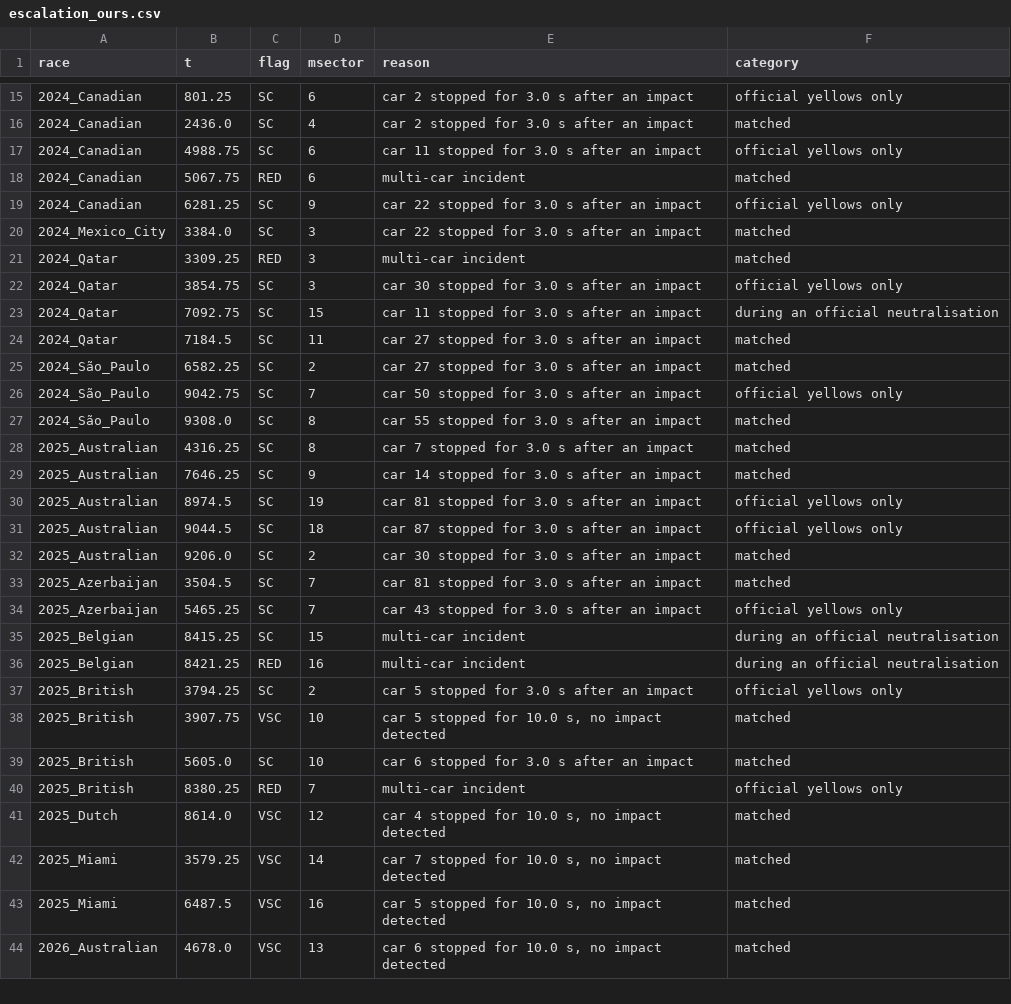
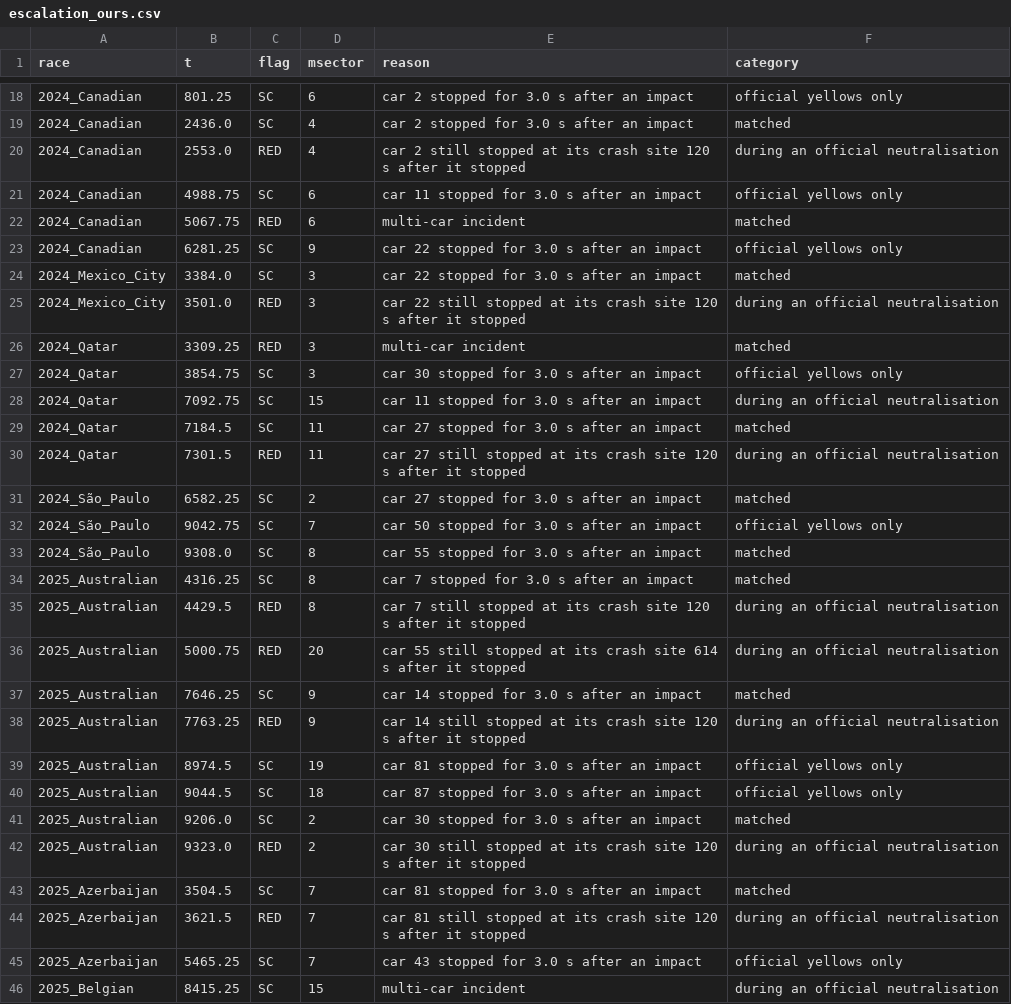
Before and after one commit to Pseudocoder28/Fast-Flag, a CSV file: docs/charts/escalation_ours.csv, drawn as a sheet; only a part is shown, gaps mark what is left out; the shorter side is filled out with more unchanged rows; the diff covers the shown part only; the diff names each change by its address in the sheet, - before the commit and + after, or states it on an @@ line.

Commit message:
A: escalation scorecard: a downgrade is not an escalation; rerun with the non-blocking red
Headline unchanged (27 of 51 earlier, median lead 20 s, 0.77 extra per race hour). Red
check: race control 5 reds, we call 3 of them (median 51 s earlier) and 13 it handled
under the Safety Car. NUMBERS text describes the non-blocking red.

```diff
--- a/docs/charts/escalation_ours.csv
+++ b/docs/charts/escalation_ours.csv
+row 20: 2024_Canadian | 2553.0 | RED | 4 | car 2 still stopped at its crash site 120 s after it stopped | during an official neutralisation
+row 25: 2024_Mexico_City | 3501.0 | RED | 3 | car 22 still stopped at its crash site 120 s after it stopped | during an official neutralisation
+row 30: 2024_Qatar | 7301.5 | RED | 11 | car 27 still stopped at its crash site 120 s after it stopped | during an official neutralisation
+row 35: 2025_Australian | 4429.5 | RED | 8 | car 7 still stopped at its crash site 120 s after it stopped | during an official neutralisation
+row 36: 2025_Australian | 5000.75 | RED | 20 | car 55 still stopped at its crash site 614 s after it stopped | during an official neutralisation
+row 38: 2025_Australian | 7763.25 | RED | 9 | car 14 still stopped at its crash site 120 s after it stopped | during an official neutralisation
+row 42: 2025_Australian | 9323.0 | RED | 2 | car 30 still stopped at its crash site 120 s after it stopped | during an official neutralisation
+row 44: 2025_Azerbaijan | 3621.5 | RED | 7 | car 81 still stopped at its crash site 120 s after it stopped | during an official neutralisation
```
Also changed, not shown: 8 added rows elsewhere in this file, docs/charts/escalation_official.csv, 6 other files.
